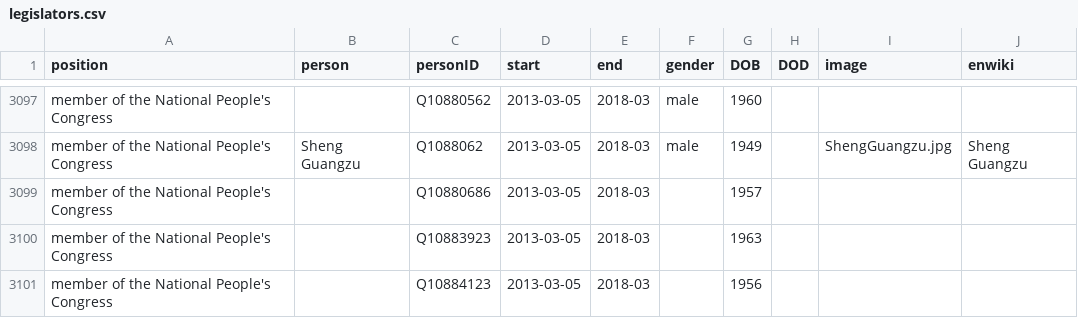
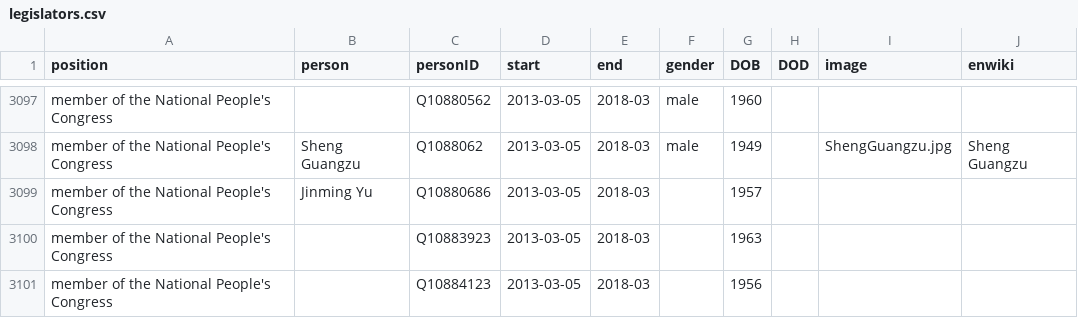
Before and after one commit to every-politician-scrapers/china-ministers, a CSV file: html/legislators.csv, drawn as a sheet; only a part is shown, gaps mark what is left out.

Commit message:
PCB update

```diff
--- a/html/legislators.csv
+++ b/html/legislators.csv
@@ -3098,3 +3098,3 @@ member of the National People's Congress,,Q10880562,2013-03-05,2018-03,male,1960
 member of the National People's Congress,Sheng Guangzu,Q1088062,2013-03-05,2018-03,male,1949,,ShengGuangzu.jpg,Sheng Guangzu
-member of the National People's Congress,,Q10880686,2013-03-05,2018-03,,1957,,,
+member of the National People's Congress,Jinming Yu,Q10880686,2013-03-05,2018-03,,1957,,,
 member of the National People's Congress,,Q10883923,2013-03-05,2018-03,,1963,,,
```
